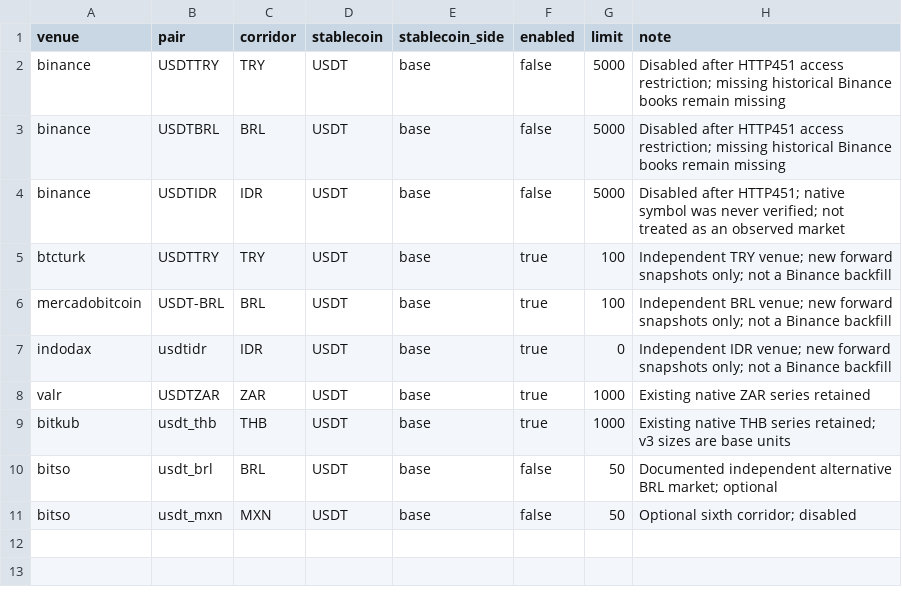
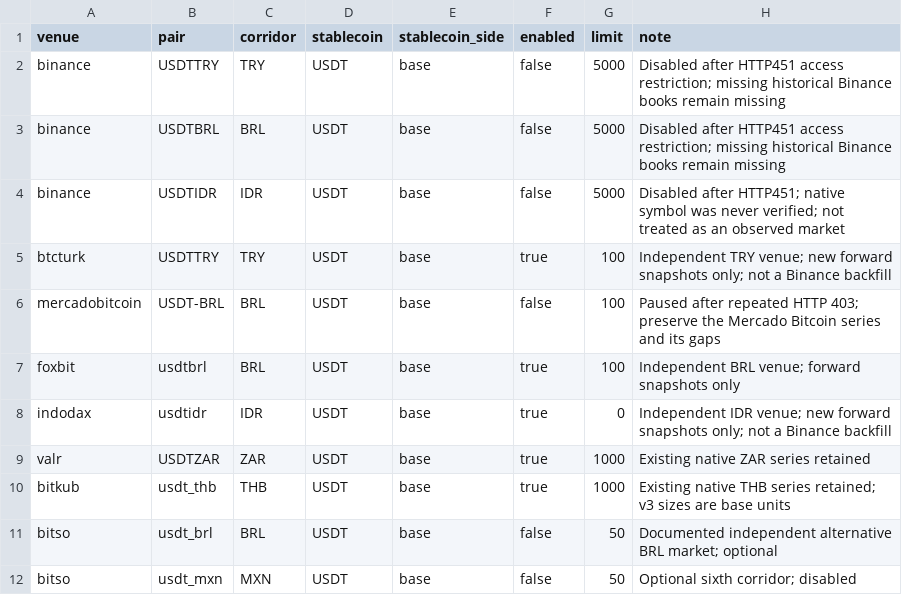
Before and after one commit to weiyeecon/stablecoin-depth-panel, a CSV file: exact_l2_config.csv, drawn as a sheet.

Commit message:
fix: restore native BRL coverage with Foxbit order books

```diff
--- a/exact_l2_config.csv
+++ b/exact_l2_config.csv
@@ -5,3 +5,4 @@ binance,USDTIDR,IDR,USDT,base,false,5000,Disabled after HTTP451; native symbol w
 btcturk,USDTTRY,TRY,USDT,base,true,100,Independent TRY venue; new forward snapshots only; not a Binance backfill
-mercadobitcoin,USDT-BRL,BRL,USDT,base,true,100,Independent BRL venue; new forward snapshots only; not a Binance backfill
+mercadobitcoin,USDT-BRL,BRL,USDT,base,false,100,Paused after repeated HTTP 403; preserve the Mercado Bitcoin series and its gaps
+foxbit,usdtbrl,BRL,USDT,base,true,100,Independent BRL venue; forward snapshots only
 indodax,usdtidr,IDR,USDT,base,true,0,Independent IDR venue; new forward snapshots only; not a Binance backfill
```
Also changed, not shown: 3 other files.
